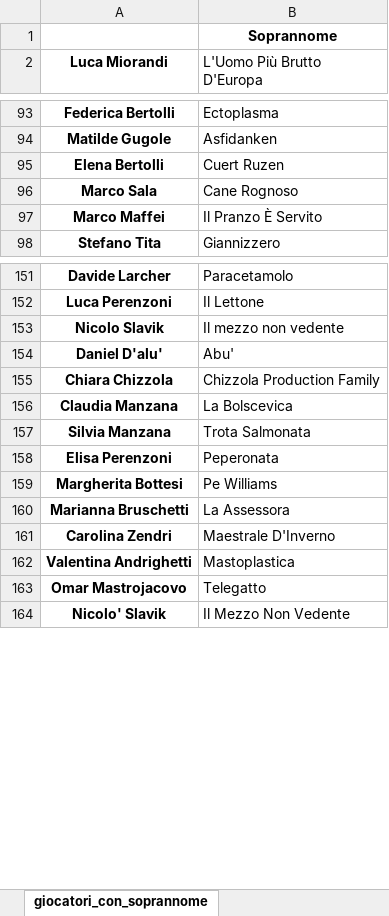
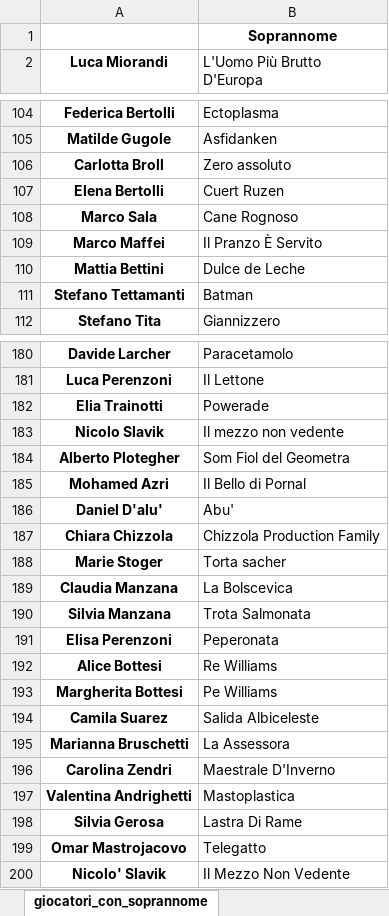
Before and after one commit to chumpblocckami/calciosplash_lizzana, an Excel workbook: _legacy/nicknames.xlsx, sheet giocatori_con_soprannome, drawn as a sheet; only a part is shown, gaps mark what is left out; values as stored, in another font and other column widths than the file's, no borders; the diff covers the shown part only; the diff names each change by its address in the sheet, - before the commit and + after, or states it on an @@ line.

```diff
--- a/_legacy/nicknames.xlsx (sheet giocatori_con_soprannome)
+++ b/_legacy/nicknames.xlsx (sheet giocatori_con_soprannome)
+row 106: Carlotta Broll | Zero assoluto
+row 110: Mattia Bettini | Dulce de Leche
+row 111: Stefano Tettamanti | Batman
+row 182: Elia Trainotti | Powerade
+row 184: Alberto Plotegher | Som Fiol del Geometra
+row 185: Mohamed Azri | Il Bello di Pornal
+row 188: Marie Stoger | Torta sacher
+row 192: Alice Bottesi | Re Williams
+row 194: Camila Suarez | Salida Albiceleste
+row 198: Silvia Gerosa | Lastra Di Rame
```
Also changed, not shown: 26 added rows elsewhere in this sheet, sheet giocatori_senza_soprannome, 22 other files.
